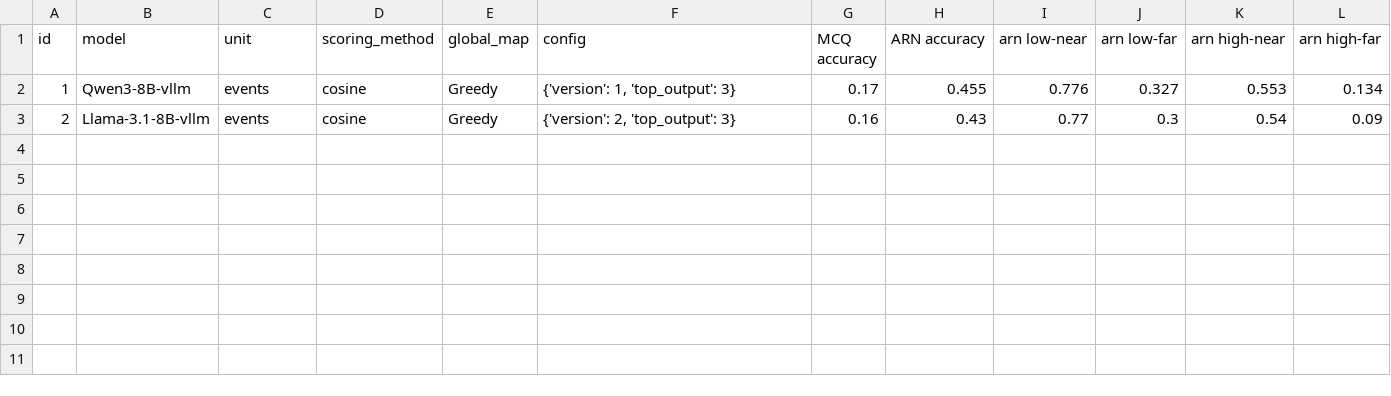
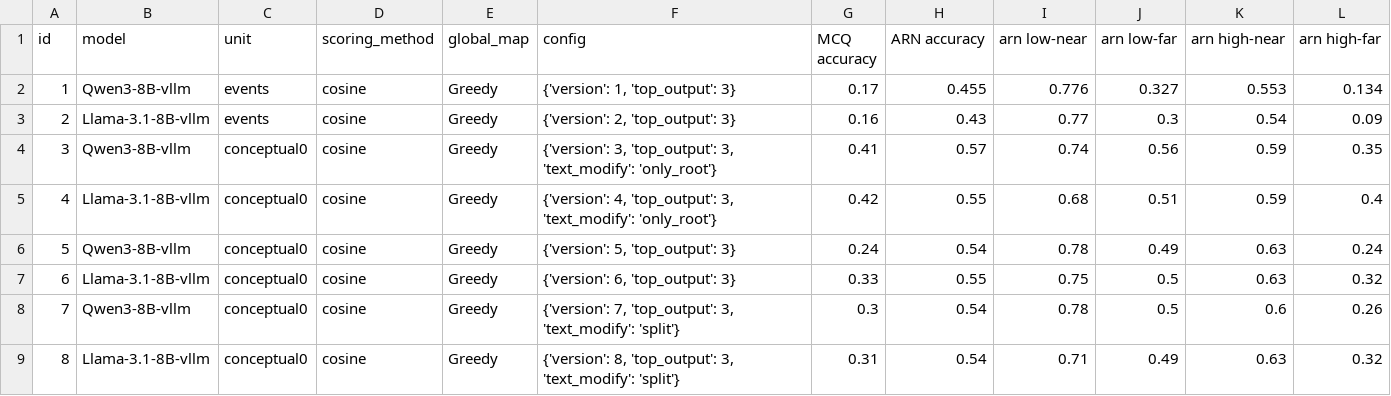
Before and after one commit to mhkhojaste/narrative-analogy, a CSV file: results/results.csv, drawn as a sheet; the diff names each change by its address in the sheet, - before the commit and + after, or states it on an @@ line.

Commit message:
conceptual level 0 mapping

```diff
--- a/results/results.csv
+++ b/results/results.csv
+row 4: 3 | Qwen3-8B-vllm | conceptual0 | cosine | Greedy | {'version': 3, 'top_output': 3, 'text_modify': 'only_root'} | 0.41 | 0.57 | 0.74 | 0.56 | 0.59 | 0.35
+row 5: 4 | Llama-3.1-8B-vllm | conceptual0 | cosine | Greedy | {'version': 4, 'top_output': 3, 'text_modify': 'only_root'} | 0.42 | 0.55 | 0.68 | 0.51 | 0.59 | 0.4
+row 6: 5 | Qwen3-8B-vllm | conceptual0 | cosine | Greedy | {'version': 5, 'top_output': 3} | 0.24 | 0.54 | 0.78 | 0.49 | 0.63 | 0.24
+row 7: 6 | Llama-3.1-8B-vllm | conceptual0 | cosine | Greedy | {'version': 6, 'top_output': 3} | 0.33 | 0.55 | 0.75 | 0.5 | 0.63 | 0.32
+row 8: 7 | Qwen3-8B-vllm | conceptual0 | cosine | Greedy | {'version': 7, 'top_output': 3, 'text_modify': 'split'} | 0.3 | 0.54 | 0.78 | 0.5 | 0.6 | 0.26
+row 9: 8 | Llama-3.1-8B-vllm | conceptual0 | cosine | Greedy | {'version': 8, 'top_output': 3, 'text_modify': 'split'} | 0.31 | 0.54 | 0.71 | 0.49 | 0.63 | 0.32
```
Also changed, not shown: 4 other files.
